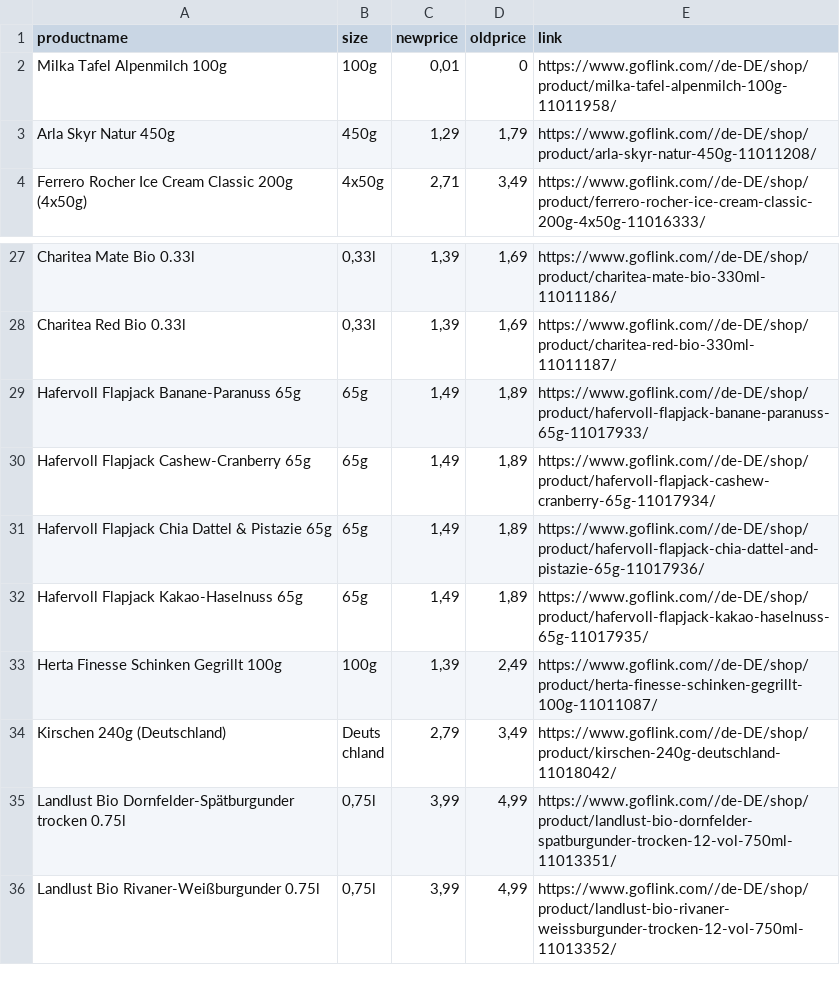
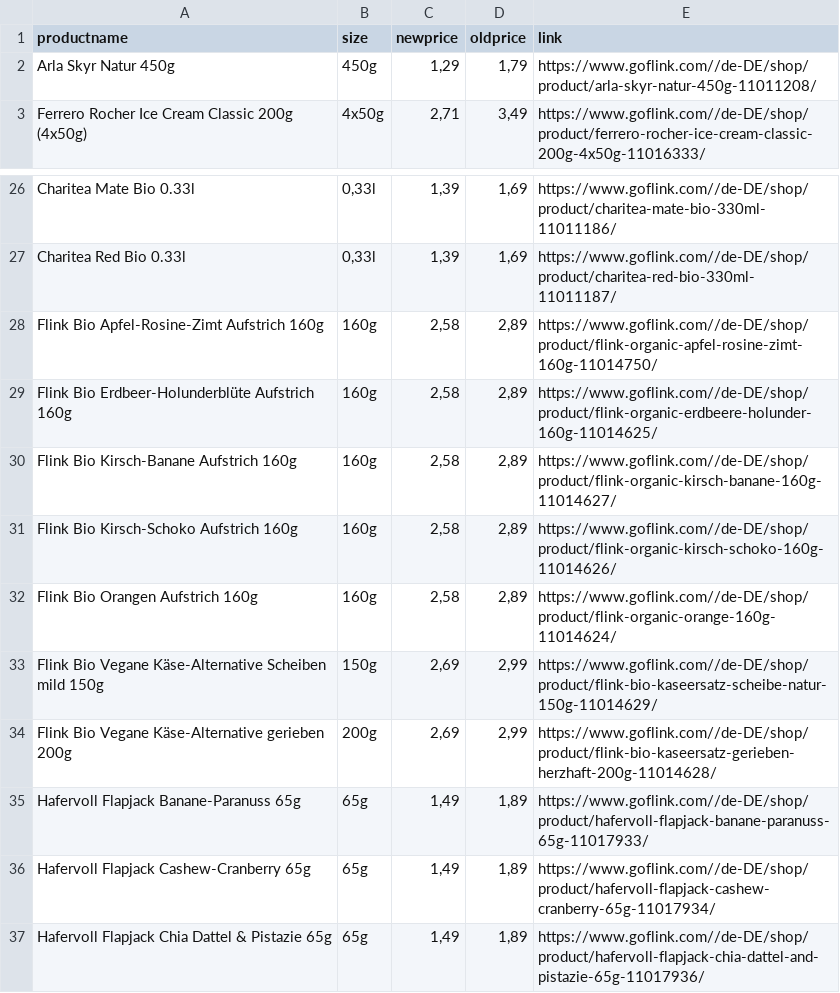
Before and after one commit to John-SimonB/usws, a CSV file: angebote.csv, drawn as a sheet; only a part is shown, gaps mark what is left out; the shorter side is filled out with more unchanged rows.

```diff
--- a/angebote.csv
+++ b/angebote.csv
@@ -1,3 +1,2 @@
 productname,size,newprice,oldprice,link
-Milka Tafel Alpenmilch 100g,100g,"0,01",0,https://www.goflink.com//de-DE/shop/product/milka-tafel-alpenmilch-100g-11011958/
 Arla Skyr Natur 450g,450g,"1,29","1,79",https://www.goflink.com//de-DE/shop/product/arla-skyr-natur-450g-11011208/
@@ -28,2 +27,9 @@ Charitea Mate Bio 0.33l,"0,33l","1,39","1,69",https://www.goflink.com//de-DE/sho
 Charitea Red Bio 0.33l,"0,33l","1,39","1,69",https://www.goflink.com//de-DE/shop/product/charitea-red-bio-330ml-11011187/
+Flink Bio Apfel-Rosine-Zimt Aufstrich 160g,160g,"2,58","2,89",https://www.goflink.com//de-DE/shop/product/flink-organic-apfel-rosine-zimt-160g-11014750/
+Flink Bio Erdbeer-Holunderblüte Aufstrich 160g,160g,"2,58","2,89",https://www.goflink.com//de-DE/shop/product/flink-organic-erdbeere-holunder-160g-11014625/
+Flink Bio Kirsch-Banane Aufstrich 160g,160g,"2,58","2,89",https://www.goflink.com//de-DE/shop/product/flink-organic-kirsch-banane-160g-11014627/
+Flink Bio Kirsch-Schoko Aufstrich 160g,160g,"2,58","2,89",https://www.goflink.com//de-DE/shop/product/flink-organic-kirsch-schoko-160g-11014626/
+Flink Bio Orangen Aufstrich 160g,160g,"2,58","2,89",https://www.goflink.com//de-DE/shop/product/flink-organic-orange-160g-11014624/
+Flink Bio Vegane Käse-Alternative Scheiben mild 150g,150g,"2,69","2,99",https://www.goflink.com//de-DE/shop/product/flink-bio-kaseersatz-scheibe-natur-150g-11014629/
+Flink Bio Vegane Käse-Alternative gerieben 200g,200g,"2,69","2,99",https://www.goflink.com//de-DE/shop/product/flink-bio-kaseersatz-gerieben-herzhaft-200g-11014628/
 Hafervoll Flapjack Banane-Paranuss 65g,65g,"1,49","1,89",https://www.goflink.com//de-DE/shop/product/hafervoll-flapjack-banane-paranuss-65g-11017933/
```
Also changed, not shown: allproducts.csv, database/alkoholfreiegetraenke.csv, 29 other files.
